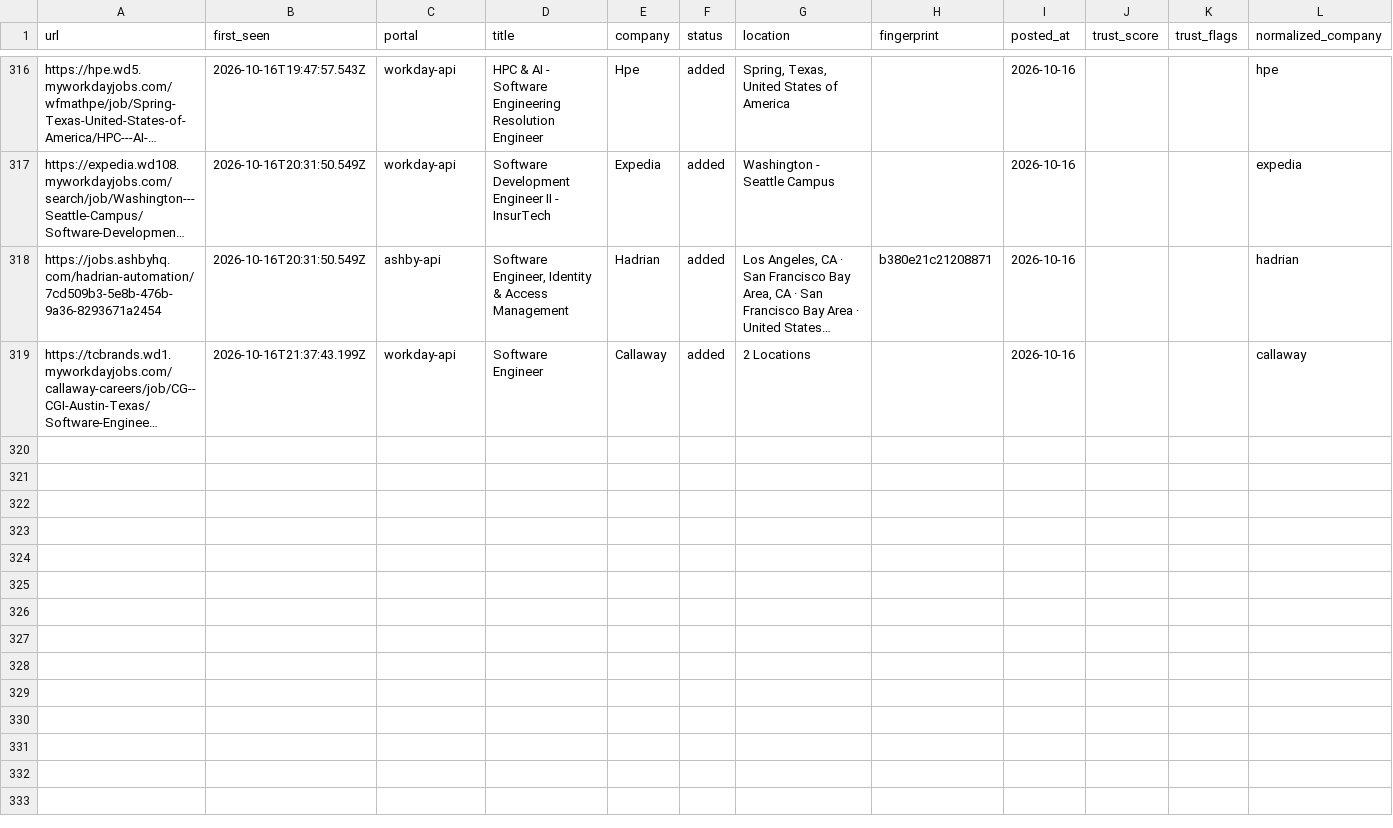
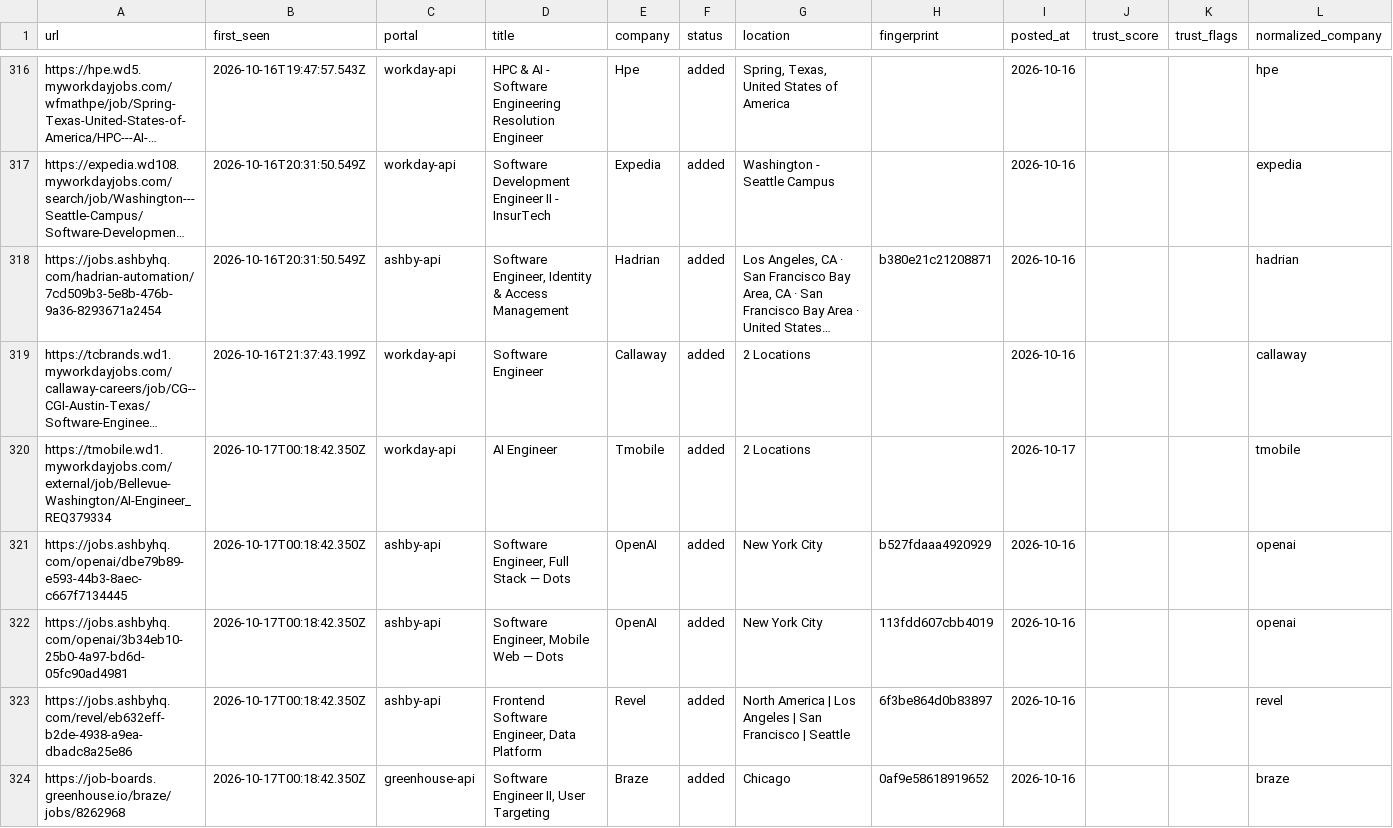
Before and after one commit to manavmalavia18/ghal-scanner, a TSV file: data/scan-history-tracked.tsv, drawn as a sheet; only a part is shown, gaps mark what is left out; long unchanged cells end in …; the diff names each change by its address in the sheet, - before the commit and + after, or states it on an @@ line.

```diff
--- a/data/scan-history-tracked.tsv
+++ b/data/scan-history-tracked.tsv
+row 320: https://tmobile.wd1.myworkdayjobs.com/external/job/Bellevue-Washington/AI-Engineer_REQ379334 | 2026-10-17T00:18:42.350Z | workday-api | AI Engineer | Tmobile | added | 2 Locations |  | 2026-10-17 |  |  | tmobile
+row 321: https://jobs.ashbyhq.com/openai/dbe79b89-e593-44b3-8aec-c667f7134445 | 2026-10-17T00:18:42.350Z | ashby-api | Software Engineer, Full Stack — Dots | OpenAI | added | New York City | b527fdaaa4920929 | 2026-10-16 |  |  | openai
+row 322: https://jobs.ashbyhq.com/openai/3b34eb10-25b0-4a97-bd6d-05fc90ad4981 | 2026-10-17T00:18:42.350Z | ashby-api | Software Engineer, Mobile Web — Dots | OpenAI | added | New York City | 113fdd607cbb4019 | 2026-10-16 |  |  | openai
+row 323: https://jobs.ashbyhq.com/revel/eb632eff-b2de-4938-a9ea-dbadc8a25e86 | 2026-10-17T00:18:42.350Z | ashby-api | Frontend Software Engineer, Data Platform | Revel | added | North America | Los Angeles | San Francisco | Seattle | 6f3be864d0b83897 | 2026-10-16 |  |  | revel
+row 324: https://job-boards.greenhouse.io/braze/jobs/8262968 | 2026-10-17T00:18:42.350Z | greenhouse-api | Software Engineer II, User Targeting | Braze | added | Chicago | 0af9e58618919652 | 2026-10-16 |  |  | braze
```
Also changed, not shown: data/scan-runs.tsv, 3 other files.
